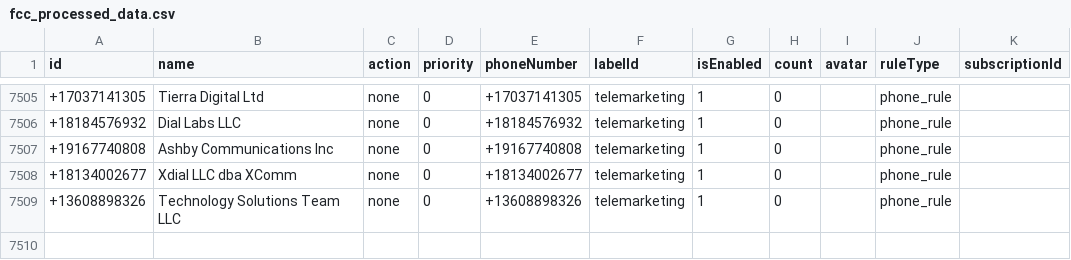
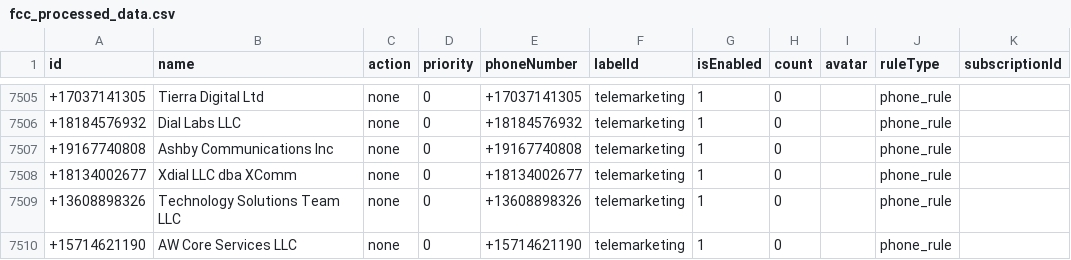
Before and after one commit to choicenew/yourcallrule, a CSV file: US/fcc_processed_data.csv, drawn as a sheet; only a part is shown, gaps mark what is left out; the diff names each change by its address in the sheet, - before the commit and + after, or states it on an @@ line.

```diff
--- a/US/fcc_processed_data.csv
+++ b/US/fcc_processed_data.csv
+row 7510: +15714621190 | AW Core Services LLC | none | 0 | +15714621190 | telemarketing | 1 | 0 |  | phone_rule
```
